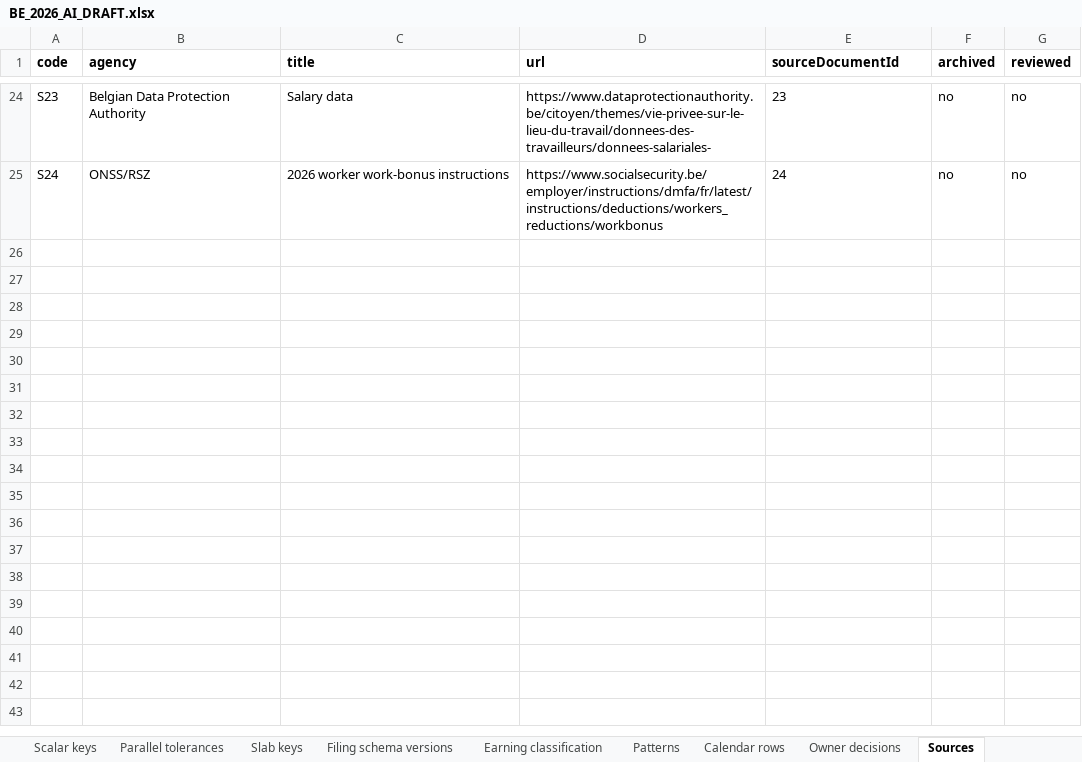
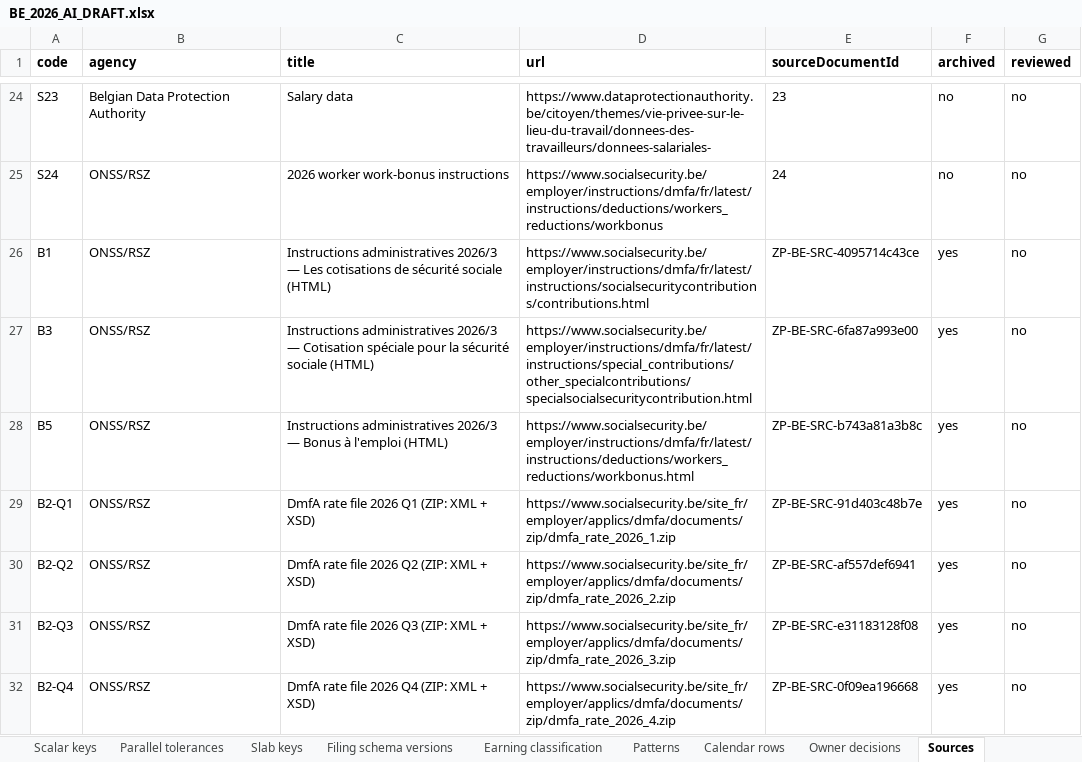
Before and after one commit to ZoikoGroup/zoiko-payroll-platform, an Excel workbook: docs/belgium/content/BE_2026_AI_DRAFT.xlsx, sheet Sources, drawn as a sheet; only a part is shown, gaps mark what is left out; values as stored, in another font and other column widths than the file's, no borders; the diff names each change by its address in the sheet, - before the commit and + after, or states it on an @@ line.

```diff
--- a/docs/belgium/content/BE_2026_AI_DRAFT.xlsx (sheet Sources)
+++ b/docs/belgium/content/BE_2026_AI_DRAFT.xlsx (sheet Sources)
+row 26: B1 | ONSS/RSZ | Instructions administratives 2026/3 — Les cotisations de sécurité sociale (HTML) | https://www.socialsecurity.be/employer/instructions/dmfa/fr/latest/instructions/socialsecuritycontributions/contributions.html | ZP-BE-SRC-4095714c43ce | yes | no
+row 27: B3 | ONSS/RSZ | Instructions administratives 2026/3 — Cotisation spéciale pour la sécurité sociale (HTML) | https://www.socialsecurity.be/employer/instructions/dmfa/fr/latest/instructions/special_contributions/other_specialcontributions/specialsocialsecuritycontribution.html | ZP-BE-SRC-6fa87a993e00 | yes | no
+row 28: B5 | ONSS/RSZ | Instructions administratives 2026/3 — Bonus à l'emploi (HTML) | https://www.socialsecurity.be/employer/instructions/dmfa/fr/latest/instructions/deductions/workers_reductions/workbonus.html | ZP-BE-SRC-b743a81a3b8c | yes | no
+row 29: B2-Q1 | ONSS/RSZ | DmfA rate file 2026 Q1 (ZIP: XML + XSD) | https://www.socialsecurity.be/site_fr/employer/applics/dmfa/documents/zip/dmfa_rate_2026_1.zip | ZP-BE-SRC-91d403c48b7e | yes | no
+row 30: B2-Q2 | ONSS/RSZ | DmfA rate file 2026 Q2 (ZIP: XML + XSD) | https://www.socialsecurity.be/site_fr/employer/applics/dmfa/documents/zip/dmfa_rate_2026_2.zip | ZP-BE-SRC-af557def6941 | yes | no
+row 31: B2-Q3 | ONSS/RSZ | DmfA rate file 2026 Q3 (ZIP: XML + XSD) | https://www.socialsecurity.be/site_fr/employer/applics/dmfa/documents/zip/dmfa_rate_2026_3.zip | ZP-BE-SRC-e31183128f08 | yes | no
+row 32: B2-Q4 | ONSS/RSZ | DmfA rate file 2026 Q4 (ZIP: XML + XSD) | https://www.socialsecurity.be/site_fr/employer/applics/dmfa/documents/zip/dmfa_rate_2026_4.zip | ZP-BE-SRC-0f09ea196668 | yes | no
```
Also changed, not shown: sheet Band proposals (post code list), sheet Scalar keys, sheet Draft sources, other sheet tabs, 25 other files.
